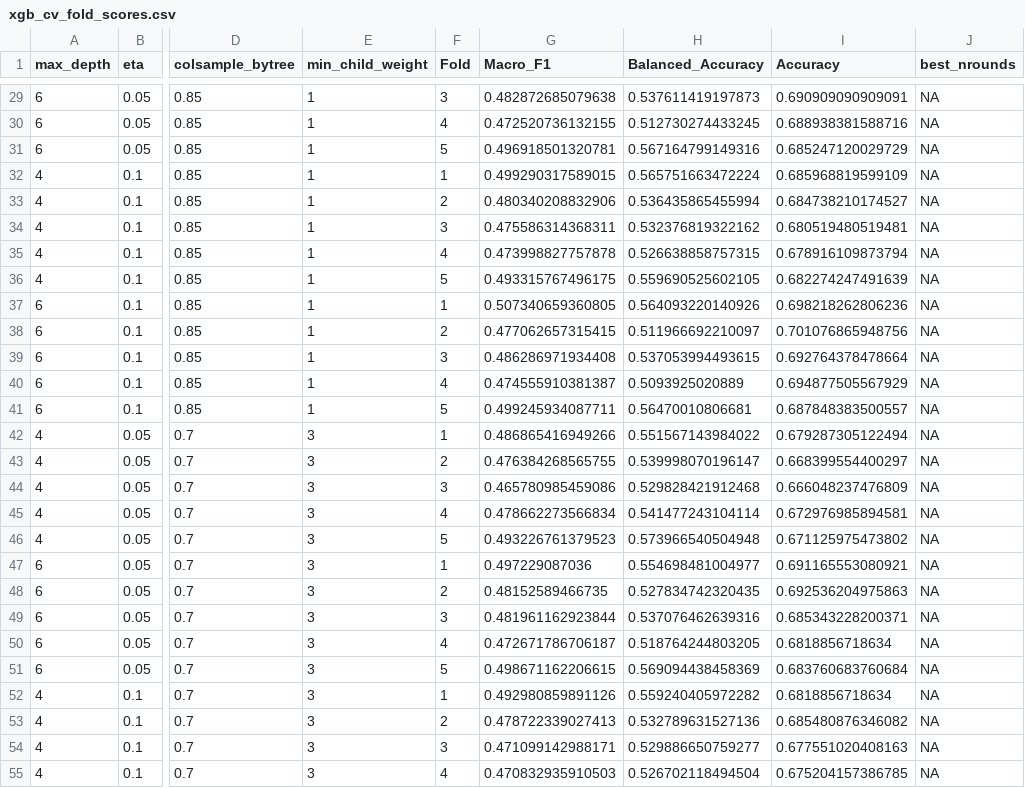
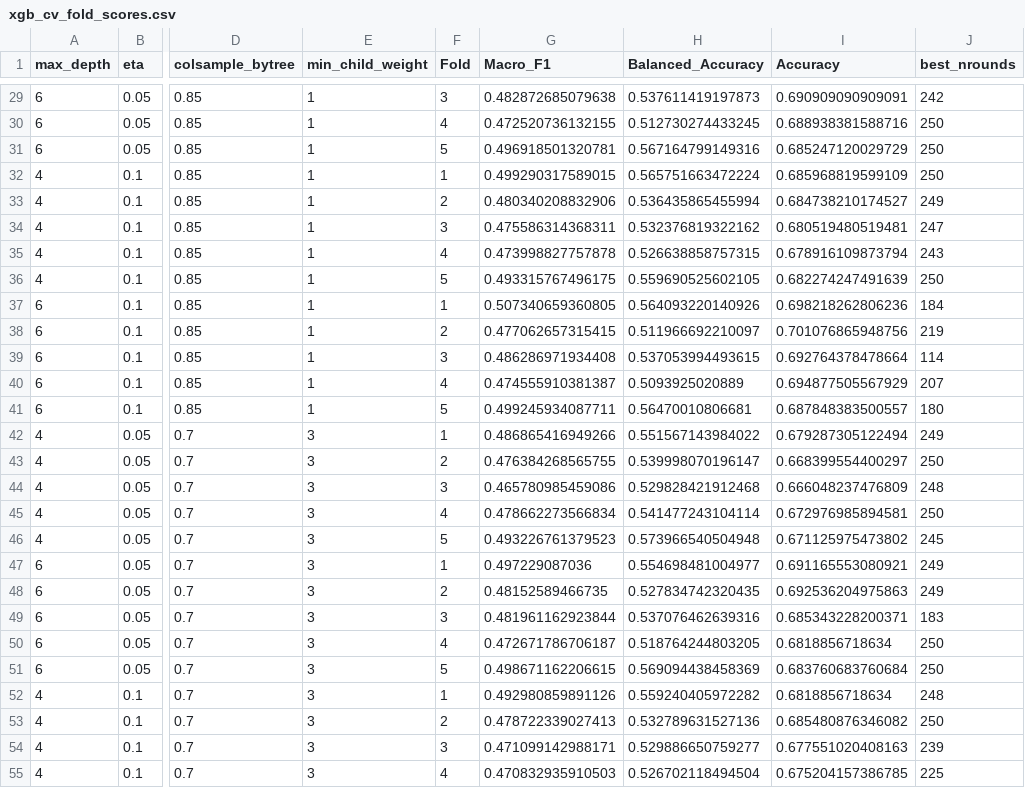
Before and after one commit to lizhelang/stat5003-shelter-outcomes, a CSV file: model_comparison/results/xgb_cv_fold_scores.csv, drawn as a sheet; only a part is shown, gaps mark what is left out; the diff covers the shown part only; the diff names each change by its address in the sheet, - before the commit and + after, or states it on an @@ line.

```diff
--- a/model_comparison/results/xgb_cv_fold_scores.csv
+++ b/model_comparison/results/xgb_cv_fold_scores.csv
-J29 (best_nrounds): NA
+J29 (best_nrounds): 242
-J30:J32 (best_nrounds): NA
+J30:J32 (best_nrounds): 250
-J33 (best_nrounds): NA
+J33 (best_nrounds): 249
-J34 (best_nrounds): NA
+J34 (best_nrounds): 247
-J35 (best_nrounds): NA
+J35 (best_nrounds): 243
-J36 (best_nrounds): NA
+J36 (best_nrounds): 250
-J37 (best_nrounds): NA
+J37 (best_nrounds): 184
-J38 (best_nrounds): NA
+J38 (best_nrounds): 219
-J39 (best_nrounds): NA
+J39 (best_nrounds): 114
-J40 (best_nrounds): NA
+J40 (best_nrounds): 207
-J41 (best_nrounds): NA
+J41 (best_nrounds): 180
-J42 (best_nrounds): NA
+J42 (best_nrounds): 249
-J43 (best_nrounds): NA
+J43 (best_nrounds): 250
-J44 (best_nrounds): NA
+J44 (best_nrounds): 248
-J45 (best_nrounds): NA
+J45 (best_nrounds): 250
-J46 (best_nrounds): NA
+J46 (best_nrounds): 245
-J47:J48 (best_nrounds): NA
+J47:J48 (best_nrounds): 249
-J49 (best_nrounds): NA
+J49 (best_nrounds): 183
-J50:J51 (best_nrounds): NA
+J50:J51 (best_nrounds): 250
-J52 (best_nrounds): NA
+J52 (best_nrounds): 248
-J53 (best_nrounds): NA
+J53 (best_nrounds): 250
-J54 (best_nrounds): NA
+J54 (best_nrounds): 239
-J55 (best_nrounds): NA
+J55 (best_nrounds): 225
```
Also changed, not shown: 53 edited cells elsewhere in this file, model_comparison/results/cv_comparison_summary.csv, model_comparison/results/per_class_recall_compare.csv, 8 other files.
